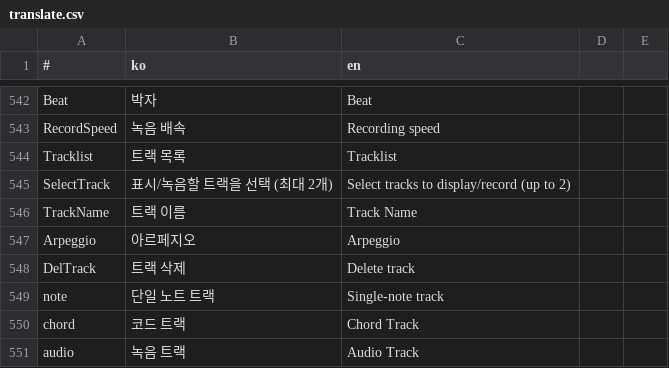
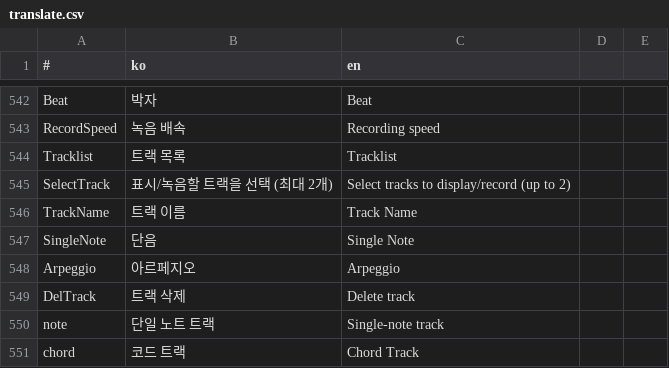
Before and after one commit to is2you2/is2you2.github.io, a CSV file: ember/translate.csv, drawn as a sheet; only a part is shown, gaps mark what is left out; the shorter side is filled out with more unchanged rows; the diff names each change by its address in the sheet, - before the commit and + after, or states it on an @@ line.

Commit message:
ember v1.7.5

```diff
--- a/ember/translate.csv
+++ b/ember/translate.csv
+row 547: SingleNote | 단음 | Single Note
```
Also changed, not shown: 20 other files.
